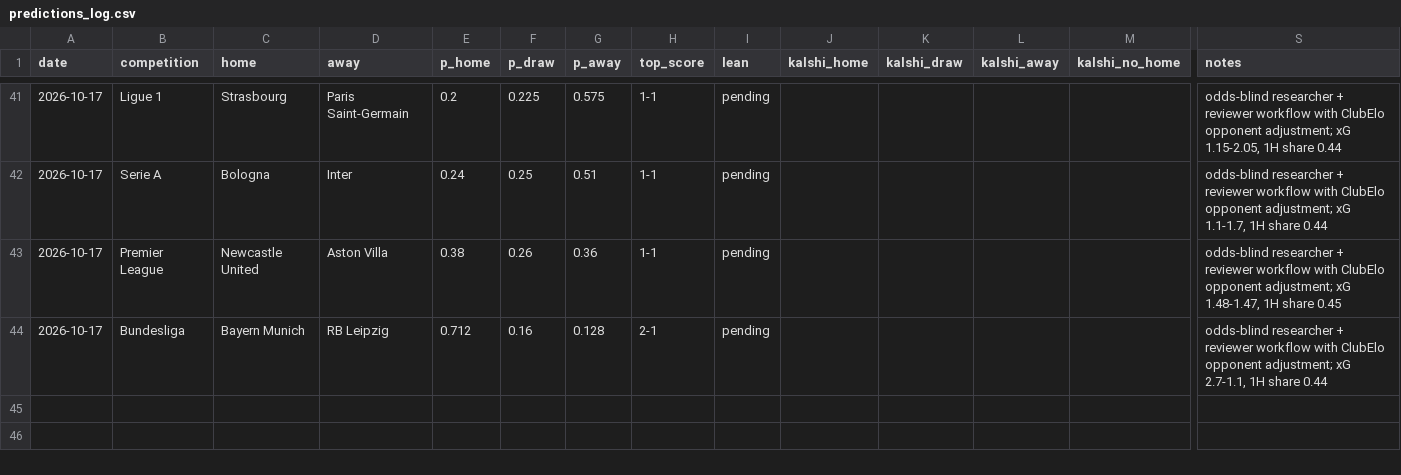
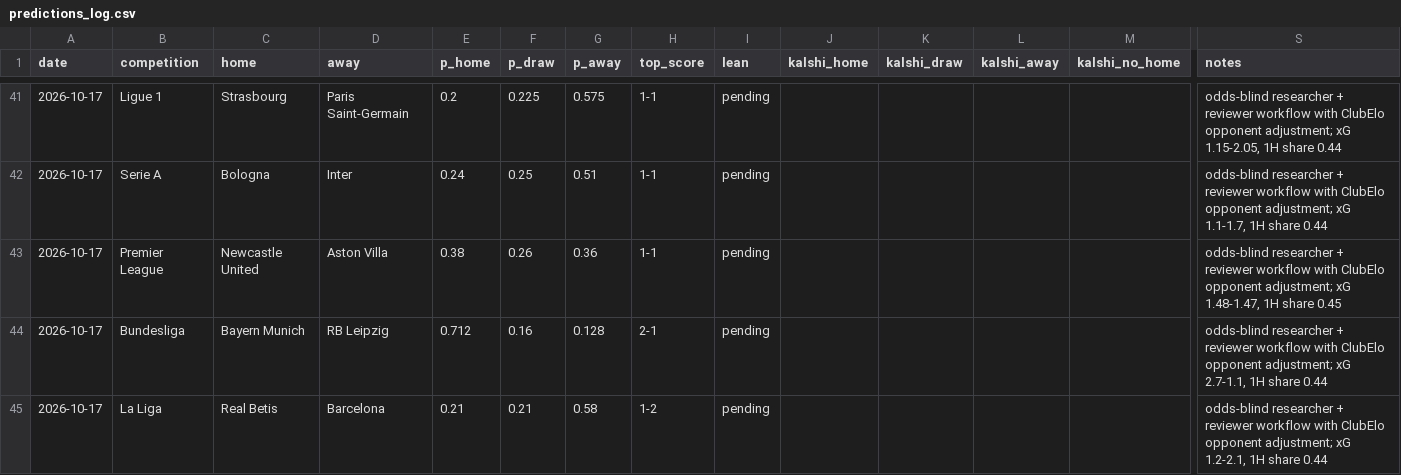
Before and after one commit to bobaoxu2001/Quantitative-Finance, a CSV file: football/predictions_log.csv, drawn as a sheet; only a part is shown, gaps mark what is left out; rows hold the shown columns only; the diff names each change by its address in the sheet, - before the commit and + after, or states it on an @@ line.

```diff
--- a/football/predictions_log.csv
+++ b/football/predictions_log.csv
+row 45: 2026-10-17 | La Liga | Real Betis | Barcelona | 0.21 | 0.21 | 0.58 | 1-2 | pending |  |  |  |  | odds-blind researcher + reviewer workflow with ClubElo opponent adjustment; xG 1.2-2.1, 1H share 0.44
```
